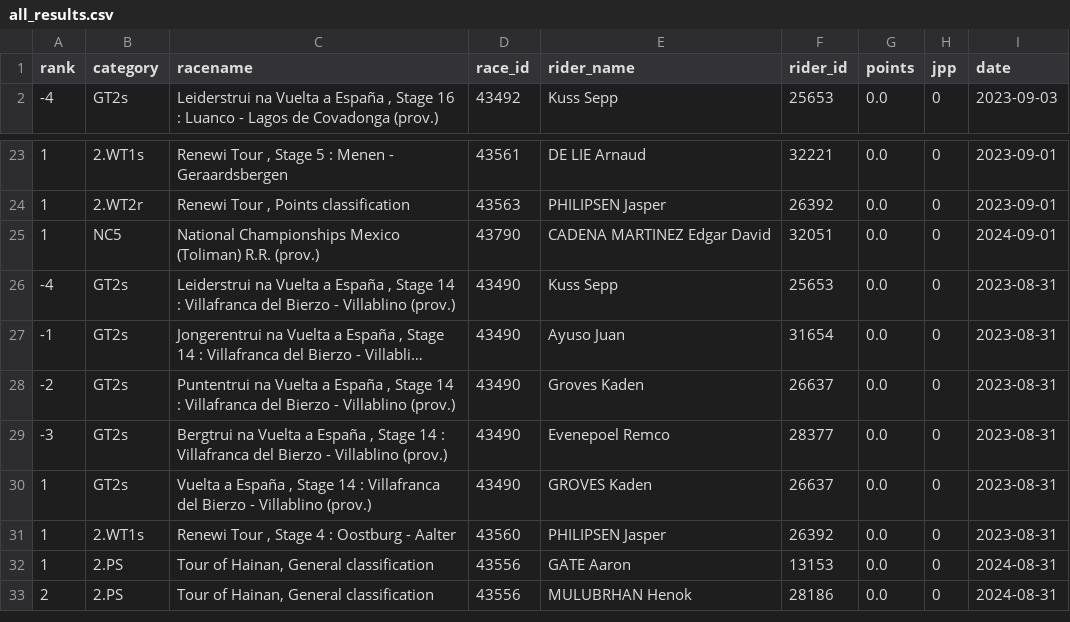
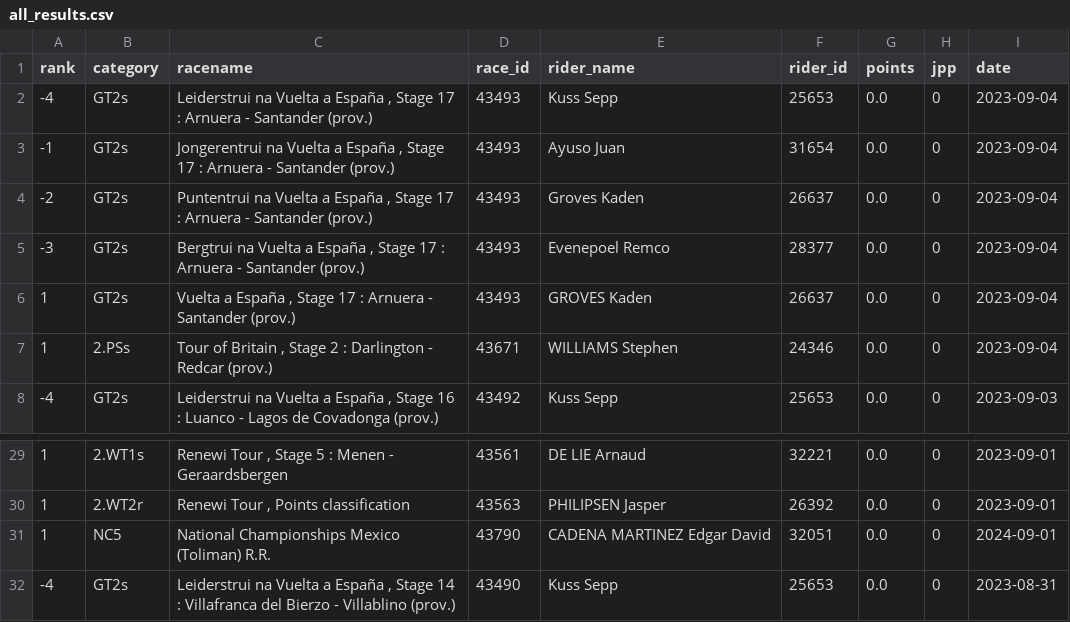
Before and after one commit to wijnandb/wielerspel2023, a CSV file: _data/all_results.csv, drawn as a sheet; only a part is shown, gaps mark what is left out; the shorter side is filled out with more unchanged rows; long unchanged cells end in ….

Commit message:
New results at 2024-09-04T17:08:34

```diff
--- a/_data/all_results.csv
+++ b/_data/all_results.csv
@@ -1,2 +1,8 @@
 rank,category,racename,race_id,rider_name,rider_id,points,jpp,date
+-4,GT2s,"Leiderstrui na Vuelta a España , Stage 17 : Arnuera - Santander (prov.)",43493,Kuss Sepp,25653,0.0,0,2023-09-04
+-1,GT2s,"Jongerentrui na Vuelta a España , Stage 17 : Arnuera - Santander (prov.)",43493,Ayuso Juan,31654,0.0,0,2023-09-04
+-2,GT2s,"Puntentrui na Vuelta a España , Stage 17 : Arnuera - Santander (prov.)",43493,Groves Kaden,26637,0.0,0,2023-09-04
+-3,GT2s,"Bergtrui na Vuelta a España , Stage 17 : Arnuera - Santander (prov.)",43493,Evenepoel Remco,28377,0.0,0,2023-09-04
+1,GT2s,"Vuelta a España , Stage 17 : Arnuera - Santander (prov.)",43493,GROVES Kaden,26637,0.0,0,2023-09-04
+1,2.PSs,"Tour of Britain , Stage 2 : Darlington - Redcar (prov.)",43671,WILLIAMS Stephen,24346,0.0,0,2023-09-04
 -4,GT2s,"Leiderstrui na Vuelta a España , Stage 16 : Luanco - Lagos de Covadonga (prov.)",43492,Kuss Sepp,25653,0.0,0,2023-09-03
@@ -24,3 +30,3 @@ rank,category,racename,race_id,rider_name,rider_id,points,jpp,date
 1,2.WT2r,"Renewi Tour , Points classification",43563,PHILIPSEN Jasper,26392,0.0,0,2023-09-01
-1,NC5,National Championships Mexico (Toliman) R.R. (prov.),43790,CADENA MARTINEZ Edgar David,32051,0.0,0,2024-09-01
+1,NC5,National Championships Mexico (Toliman) R.R.,43790,CADENA MARTINEZ Edgar David,32051,0.0,0,2024-09-01
 -4,GT2s,"Leiderstrui na Vuelta a España , Stage 14 : Villafranca del Bierzo - Villablino (prov.)",43490,Kuss Sepp,25653,0.0,0,2023-08-31
```
Also changed, not shown: _data/latest_results.csv.
